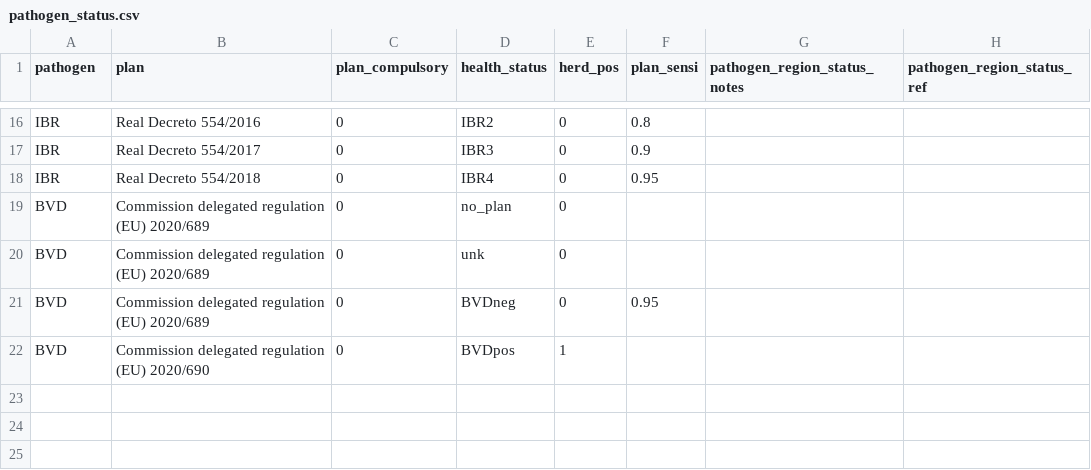
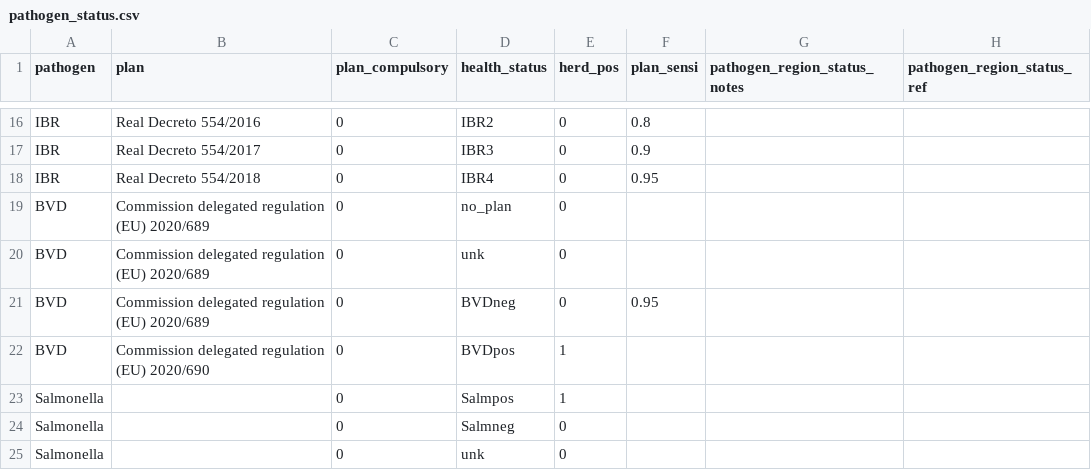
Before and after one commit to VetEpi-UAB/farmrisk_dev, a CSV file: input_files/admin/cattle/data/pathogen_status.csv, drawn as a sheet; only a part is shown, gaps mark what is left out.

Commit message:
Add Salmonella entries to pathogen_status.csv
Added Salmonella status - Salmpos,1; Salmneg,0; unk

```diff
--- a/input_files/admin/cattle/data/pathogen_status.csv
+++ b/input_files/admin/cattle/data/pathogen_status.csv
@@ -22 +22,4 @@ BVD;Commission delegated regulation (EU) 2020/689;0;BVDneg;0;0.95;;
 BVD;Commission delegated regulation (EU) 2020/690;0;BVDpos;1;;;
+Salmonella;;0;Salmpos;1;;;
+Salmonella;;0;Salmneg;0;;;
+Salmonella;;0;unk;0;;;
```
